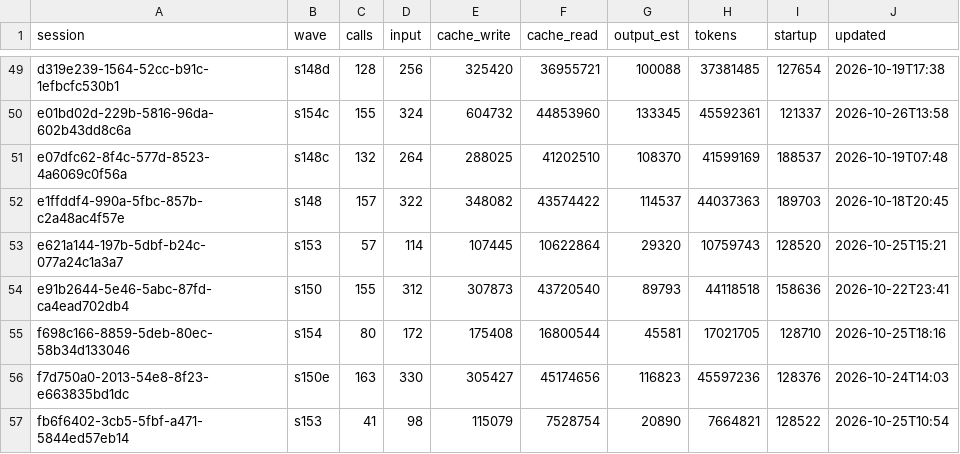
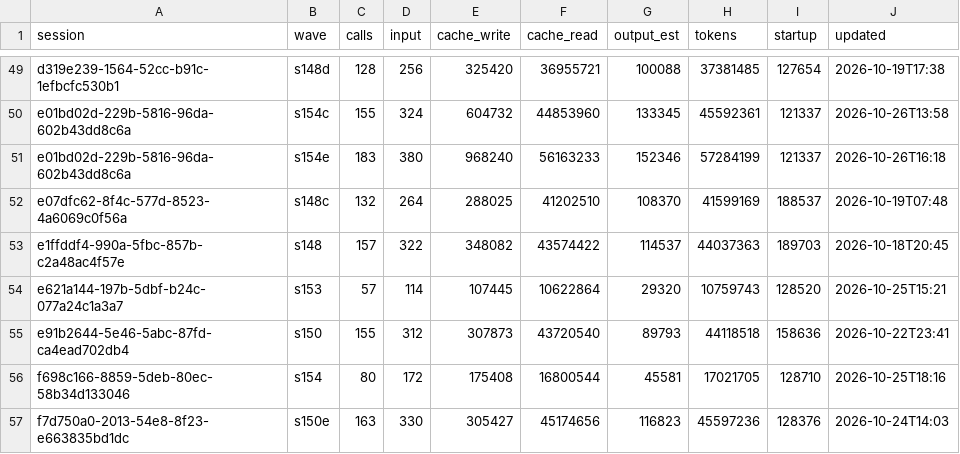
Before and after one commit to DrSaturnn/Step2Haki, a CSV file: workspace/repair/efficiency/ledger_lead.csv, drawn as a sheet; only a part is shown, gaps mark what is left out; the shorter side is filled out with more unchanged rows.

```diff
--- a/workspace/repair/efficiency/ledger_lead.csv
+++ b/workspace/repair/efficiency/ledger_lead.csv
@@ -50,2 +50,3 @@ d319e239-1564-52cc-b91c-1efbcfc530b1,s148d,128,256,325420,36955721,100088,373814
 e01bd02d-229b-5816-96da-602b43dd8c6a,s154c,155,324,604732,44853960,133345,45592361,121337,2026-10-26T13:58
+e01bd02d-229b-5816-96da-602b43dd8c6a,s154e,183,380,968240,56163233,152346,57284199,121337,2026-10-26T16:18
 e07dfc62-8f4c-577d-8523-4a6069c0f56a,s148c,132,264,288025,41202510,108370,41599169,188537,2026-10-19T07:48
```
Also changed, not shown: 4 other files.
